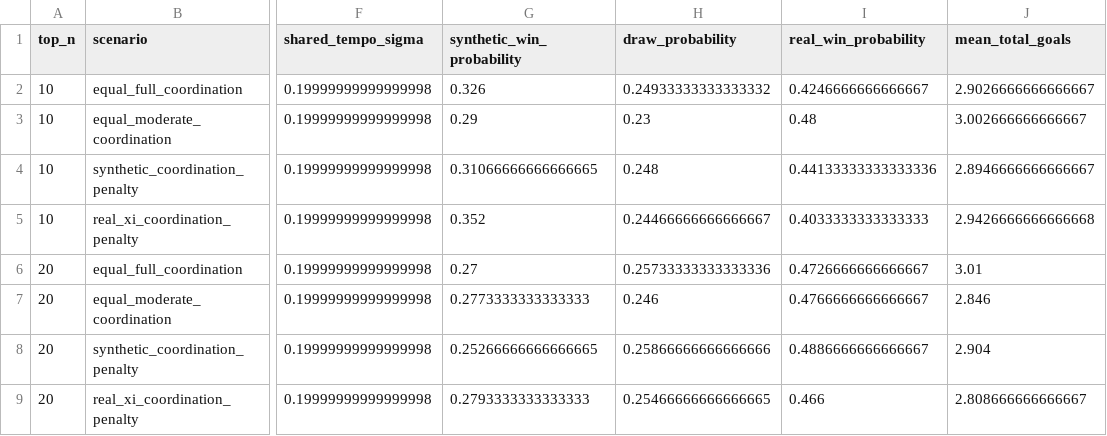
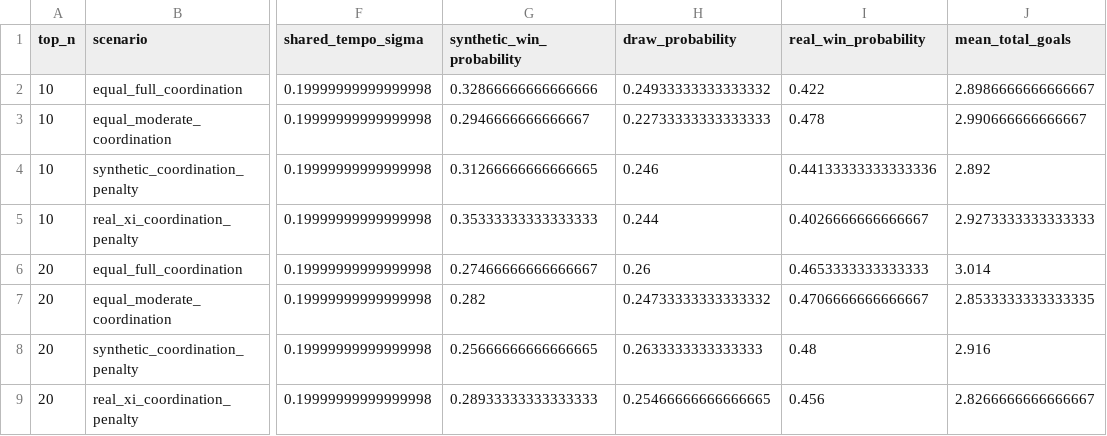
Before and after one commit to ViniciusCovas/synthetic-xi-2026, a CSV file: data/validation/topn_chemistry_sensitivity.csv, drawn as a sheet; only a part is shown, gaps mark what is left out; the diff covers the shown part only; the diff names each change by its address in the sheet, - before the commit and + after, or states it on an @@ line.

```diff
--- a/data/validation/topn_chemistry_sensitivity.csv
+++ b/data/validation/topn_chemistry_sensitivity.csv
-G2 (synthetic_win_probability): 0.326
+G2 (synthetic_win_probability): 0.32866666666666666
-I2 (real_win_probability): 0.4246666666666667
+I2 (real_win_probability): 0.422
-J2 (mean_total_goals): 2.9026666666666667
+J2 (mean_total_goals): 2.8986666666666667
-G3 (synthetic_win_probability): 0.29
+G3 (synthetic_win_probability): 0.2946666666666667
-H3 (draw_probability): 0.23
+H3 (draw_probability): 0.22733333333333333
-I3 (real_win_probability): 0.48
+I3 (real_win_probability): 0.478
-J3 (mean_total_goals): 3.002666666666667
+J3 (mean_total_goals): 2.990666666666667
-G4 (synthetic_win_probability): 0.31066666666666665
+G4 (synthetic_win_probability): 0.31266666666666665
-H4 (draw_probability): 0.248
+H4 (draw_probability): 0.246
-J4 (mean_total_goals): 2.8946666666666667
+J4 (mean_total_goals): 2.892
-G5 (synthetic_win_probability): 0.352
+G5 (synthetic_win_probability): 0.35333333333333333
-H5 (draw_probability): 0.24466666666666667
+H5 (draw_probability): 0.244
-I5 (real_win_probability): 0.4033333333333333
+I5 (real_win_probability): 0.4026666666666667
-J5 (mean_total_goals): 2.9426666666666668
+J5 (mean_total_goals): 2.9273333333333333
-G6 (synthetic_win_probability): 0.27
+G6 (synthetic_win_probability): 0.27466666666666667
-H6 (draw_probability): 0.25733333333333336
+H6 (draw_probability): 0.26
-I6 (real_win_probability): 0.4726666666666667
+I6 (real_win_probability): 0.4653333333333333
-J6 (mean_total_goals): 3.01
+J6 (mean_total_goals): 3.014
-G7 (synthetic_win_probability): 0.2773333333333333
+G7 (synthetic_win_probability): 0.282
-H7 (draw_probability): 0.246
+H7 (draw_probability): 0.24733333333333332
-I7 (real_win_probability): 0.4766666666666667
+I7 (real_win_probability): 0.4706666666666667
-J7 (mean_total_goals): 2.846
+J7 (mean_total_goals): 2.8533333333333335
-G8 (synthetic_win_probability): 0.25266666666666665
+G8 (synthetic_win_probability): 0.25666666666666665
-H8 (draw_probability): 0.25866666666666666
+H8 (draw_probability): 0.2633333333333333
-I8 (real_win_probability): 0.4886666666666667
+I8 (real_win_probability): 0.48
-J8 (mean_total_goals): 2.904
+J8 (mean_total_goals): 2.916
-G9 (synthetic_win_probability): 0.2793333333333333
+G9 (synthetic_win_probability): 0.28933333333333333
-I9 (real_win_probability): 0.466
+I9 (real_win_probability): 0.456
-J9 (mean_total_goals): 2.808666666666667
+J9 (mean_total_goals): 2.8266666666666667
```
Also changed, not shown: 15 edited cells elsewhere in this file, data/simulations/calibrated_v0_3/shared_tempo_tuning.csv, data/validation/frozen_pre_tournament_team_strengths.csv, 26 other files.
